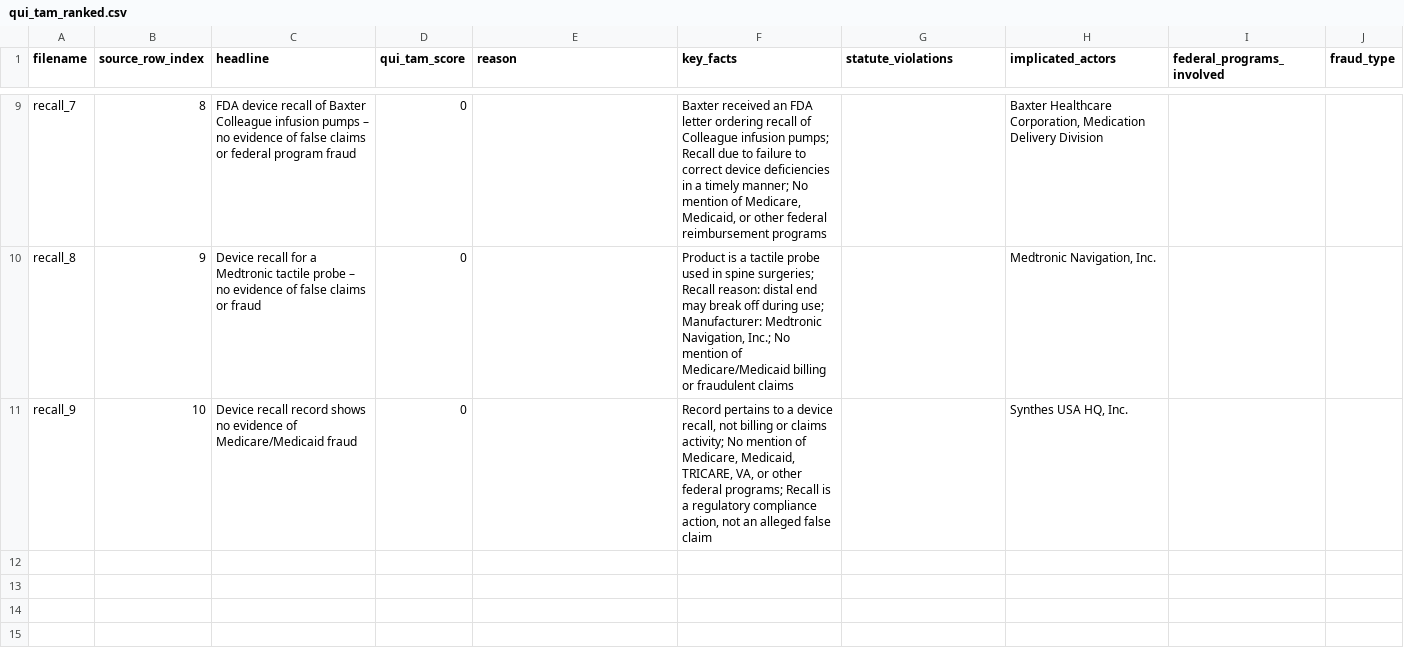
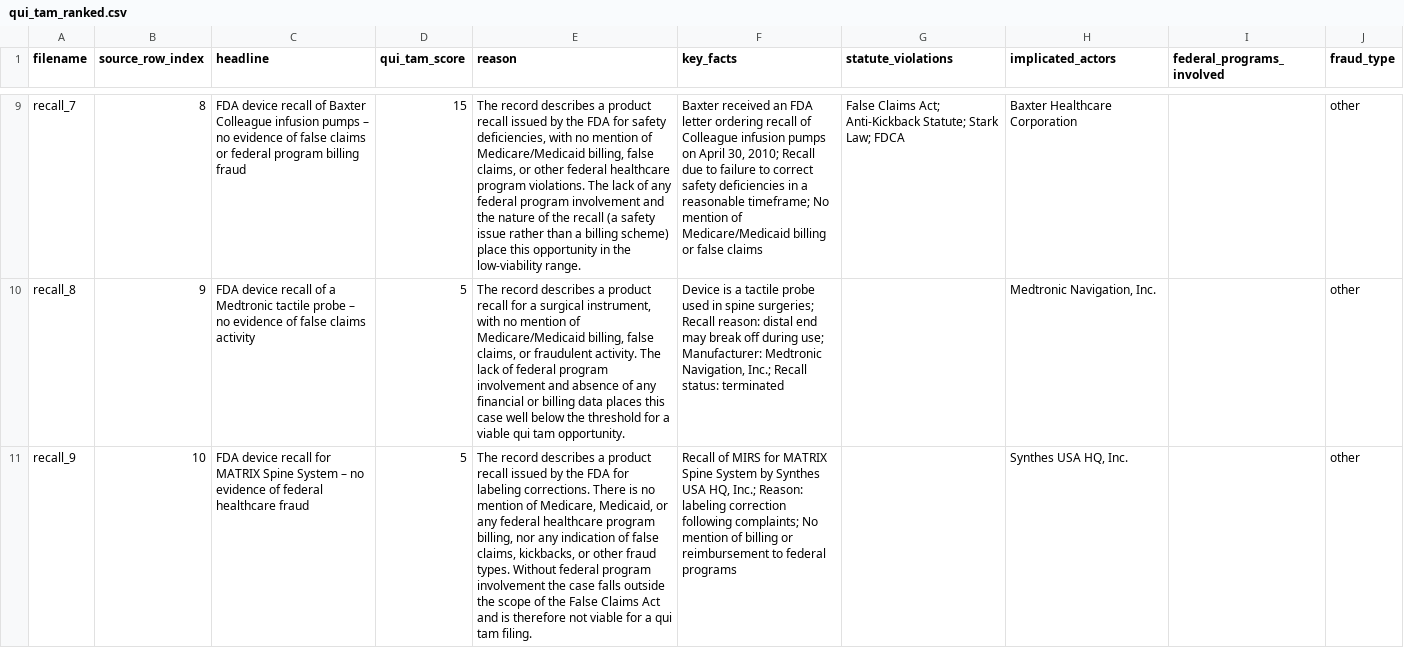
Before and after one commit to Alexisaacs18/Ranker, a CSV file: data/results/qui_tam_ranked.csv, drawn as a sheet; only a part is shown, gaps mark what is left out; the diff covers the shown part only; the diff names each change by its address in the sheet, - before the commit and + after, or states it on an @@ line.

```diff
--- a/data/results/qui_tam_ranked.csv
+++ b/data/results/qui_tam_ranked.csv
-C9 (headline): …federal program fraud
+C9 (headline): …federal program billing fraud
-D9 (qui_tam_score): 0
+D9 (qui_tam_score): 15
-E9 (reason): (empty)
+E9 (reason): The record describes a product recall issued by the FDA for safety deficiencies, with no mention of Medicare/Medicaid billing, false claims, or other federal healthcare program violations. The lack of any federal program involvement and the nature of the recall (a safety issue rather than a billing scheme) place this opportunity in the low‑viability range.
-F9 (key_facts): …Colleague infusion pumps; Recall due to failure to correct device deficiencies in a timely manner; No mention of Medicare, Medicaid, or other federal reimbursement programs
+F9 (key_facts): …Colleague infusion pumps on April 30, 2010; Recall due to failure to correct safety deficiencies in a reasonable timeframe; No mention of Medicare/Medicaid billing or false claims
-G9 (statute_violations): (empty)
+G9 (statute_violations): False Claims Act; Anti-Kickback Statute; Stark Law; FDCA
-H9 (implicated_actors): Baxter Healthcare Corporation, Medication Delivery Division
+H9 (implicated_actors): Baxter Healthcare Corporation
-J9:J11 (fraud_type): (empty)
+J9:J11 (fraud_type): other
-C10 (headline): Device recall for a Medtronic tactile probe – no evidence of false claims or fraud
+C10 (headline): FDA device recall of a Medtronic tactile probe – no evidence of false claims activity
-D10:D11 (qui_tam_score): 0
+D10:D11 (qui_tam_score): 5
-E10 (reason): (empty)
+E10 (reason): The record describes a product recall for a surgical instrument, with no mention of Medicare/Medicaid billing, false claims, or fraudulent activity. The lack of federal program involvement and absence of any financial or billing data places this case well below the threshold for a viable qui tam opportunity.
-F10 (key_facts): Product is a tactile probe used in spine surgeries; Recall reason: distal end may break off during use; Manufacturer: Medtronic Navigation, Inc.; No mention of Medicare/Medicaid billing or fraudulent claims
+F10 (key_facts): Device is a tactile probe used in spine surgeries; Recall reason: distal end may break off during use; Manufacturer: Medtronic Navigation, Inc.; Recall status: terminated
-C11 (headline): Device recall record shows no evidence of Medicare/Medicaid fraud
+C11 (headline): FDA device recall for MATRIX Spine System – no evidence of federal healthcare fraud
-E11 (reason): (empty)
+E11 (reason): The record describes a product recall issued by the FDA for labeling corrections. There is no mention of Medicare, Medicaid, or any federal healthcare program billing, nor any indication of false claims, kickbacks, or other fraud types. Without federal program involvement the case falls outside the scope of the False Claims Act and is therefore not viable for a qui tam filing.
-F11 (key_facts): Record pertains to a device recall, not billing or claims activity; No mention of Medicare, Medicaid, TRICARE, VA, or other federal programs; Recall is a regulatory compliance action, not an alleged false claim
+F11 (key_facts): Recall of MIRS for MATRIX Spine System by Synthes USA HQ, Inc.; Reason: labeling correction following complaints; No mention of billing or reimbursement to federal programs
```
Also changed, not shown: 40 edited cells elsewhere in this file, 5 other files.
